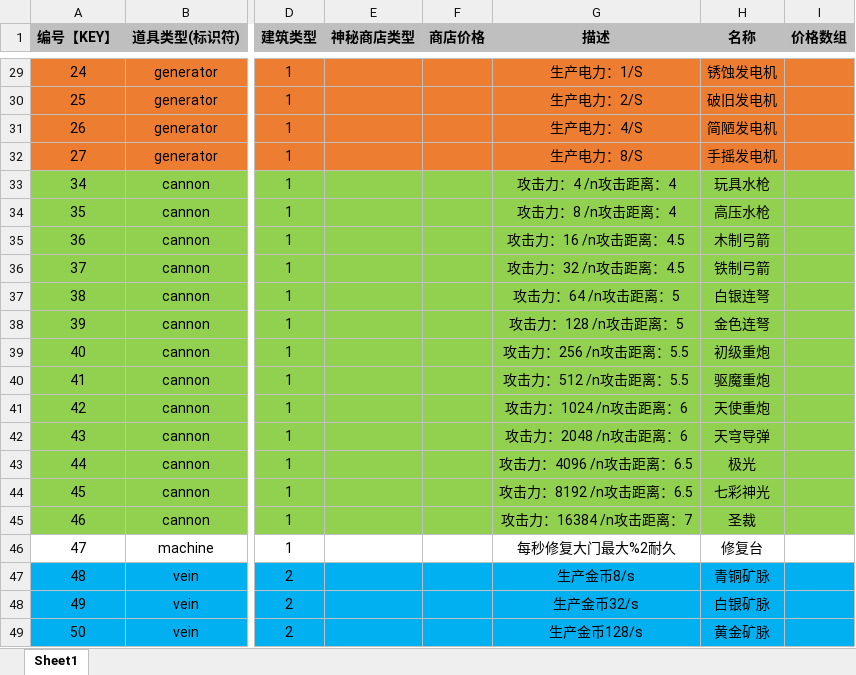
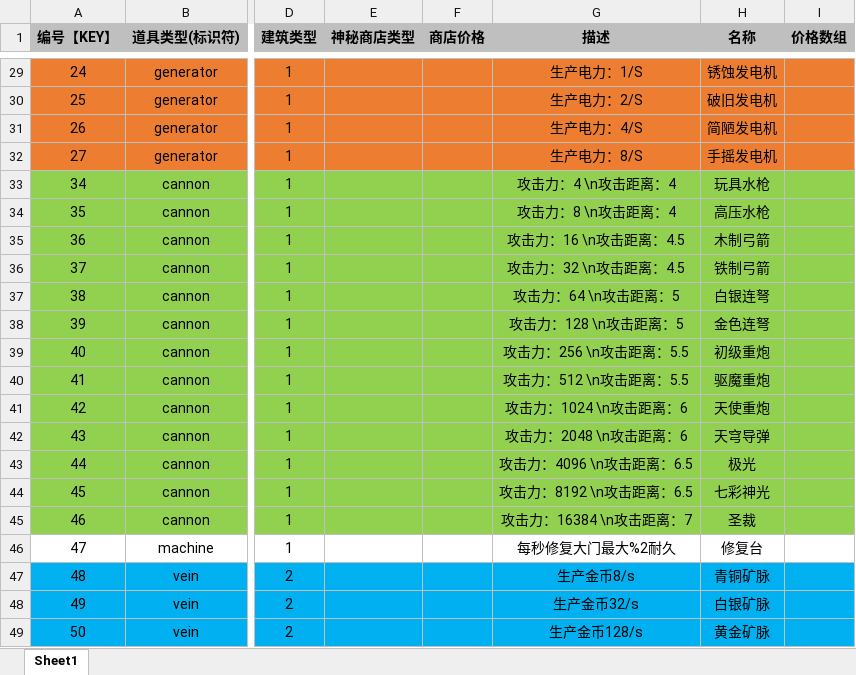
Before and after one commit to UNANSWANG/LieFlat, an Excel workbook: excel/props.xlsx, sheet Sheet1, drawn as a sheet; only a part is shown, gaps mark what is left out; values as stored, in another font and other column widths than the file's, no borders; the diff names each change by its address in the sheet, - before the commit and + after, or states it on an @@ line.

```diff
--- a/excel/props.xlsx (sheet Sheet1)
+++ b/excel/props.xlsx (sheet Sheet1)
-G33 (描述): 攻击力：4 /n攻击距离：4
+G33 (描述): 攻击力：4 \n攻击距离：4
-G34 (描述): 攻击力：8 /n攻击距离：4
+G34 (描述): 攻击力：8 \n攻击距离：4
-G35 (描述): 攻击力：16 /n攻击距离：4.5
+G35 (描述): 攻击力：16 \n攻击距离：4.5
-G36 (描述): 攻击力：32 /n攻击距离：4.5
+G36 (描述): 攻击力：32 \n攻击距离：4.5
-G37 (描述): 攻击力：64 /n攻击距离：5
+G37 (描述): 攻击力：64 \n攻击距离：5
-G38 (描述): 攻击力：128 /n攻击距离：5
+G38 (描述): 攻击力：128 \n攻击距离：5
-G39 (描述): 攻击力：256 /n攻击距离：5.5
+G39 (描述): 攻击力：256 \n攻击距离：5.5
-G40 (描述): 攻击力：512 /n攻击距离：5.5
+G40 (描述): 攻击力：512 \n攻击距离：5.5
-G41 (描述): 攻击力：1024 /n攻击距离：6
+G41 (描述): 攻击力：1024 \n攻击距离：6
-G42 (描述): 攻击力：2048 /n攻击距离：6
+G42 (描述): 攻击力：2048 \n攻击距离：6
-G43 (描述): 攻击力：4096 /n攻击距离：6.5
+G43 (描述): 攻击力：4096 \n攻击距离：6.5
-G44 (描述): 攻击力：8192 /n攻击距离：6.5
+G44 (描述): 攻击力：8192 \n攻击距离：6.5
-G45 (描述): 攻击力：16384 /n攻击距离：7
+G45 (描述): 攻击力：16384 \n攻击距离：7
```
Also changed, not shown: 2 other files.
